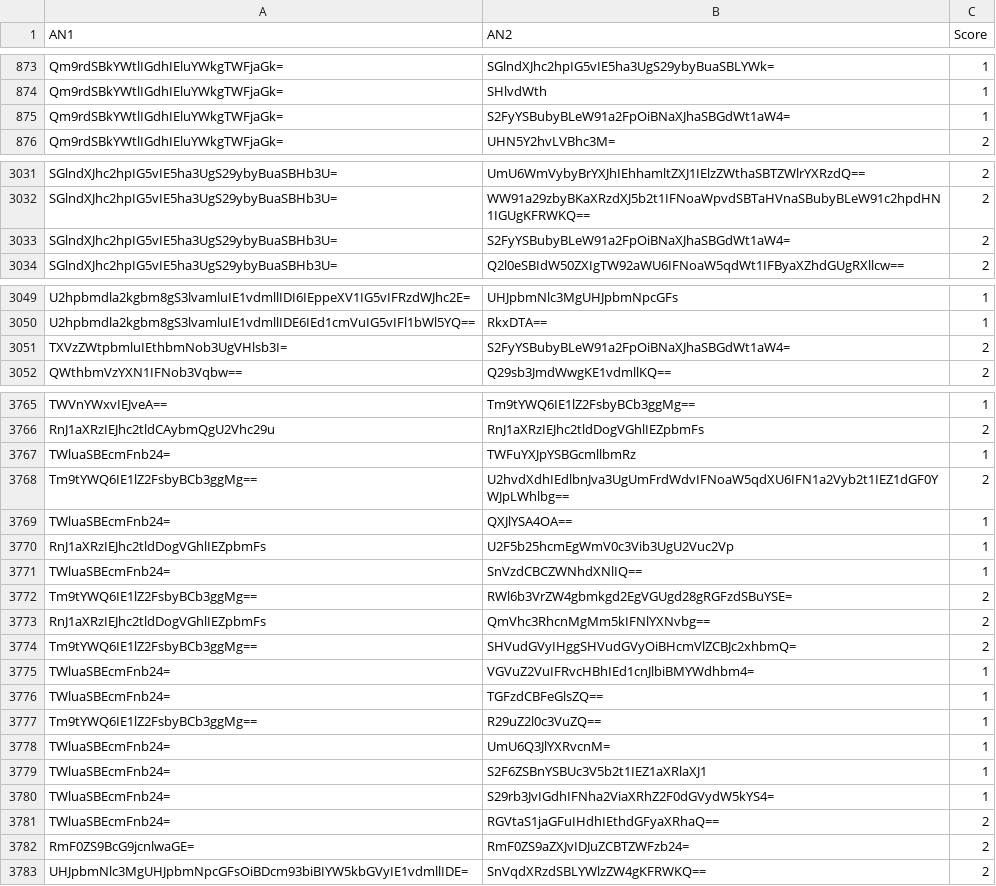
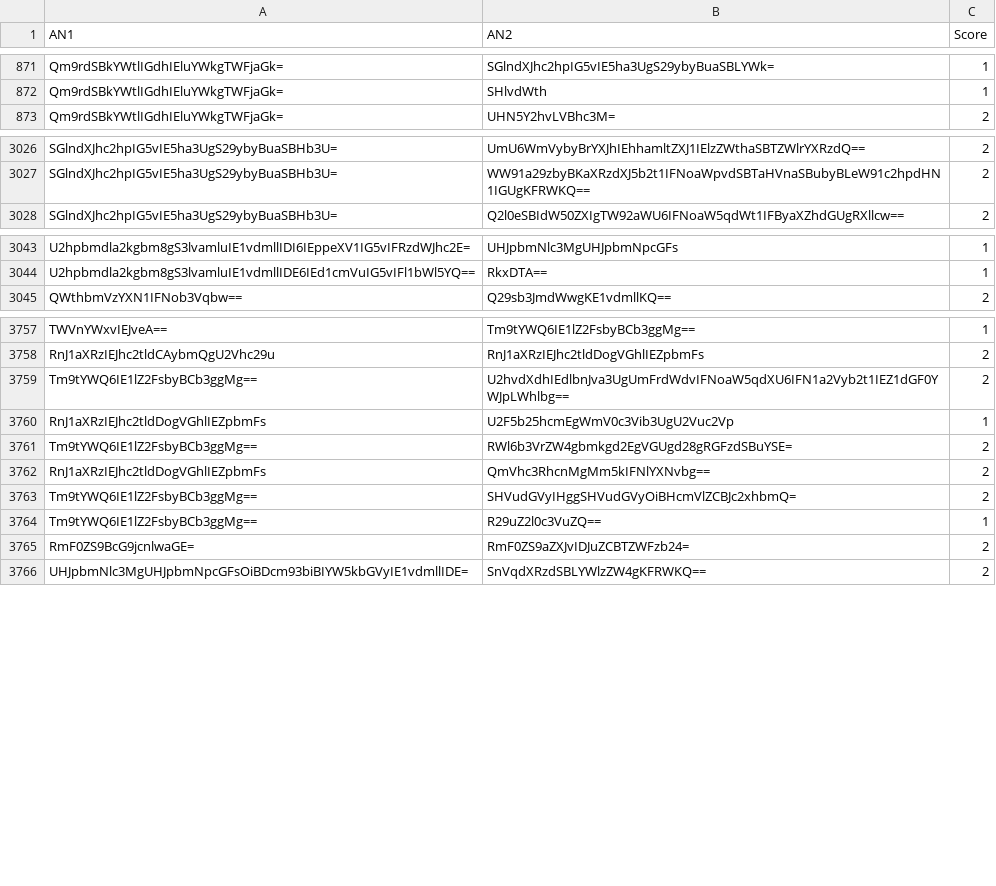
Before and after one commit to Reinaldodos/Anime, a CSV file: anidb jugement comparatif/Combats menes.csv, drawn as a sheet; only a part is shown, gaps mark what is left out; the diff covers the shown part only.

```diff
--- a/anidb jugement comparatif/Combats menes.csv
+++ b/anidb jugement comparatif/Combats menes.csv
@@ -874,3 +872,2 @@ Qm9rdSBkYWtlIGdhIEluYWkgTWFjaGk=|SGlndXJhc2hpIG5vIE5ha3UgS29ybyBuaSBLYWk=|1
 Qm9rdSBkYWtlIGdhIEluYWkgTWFjaGk=|SHlvdWth|1
-Qm9rdSBkYWtlIGdhIEluYWkgTWFjaGk=|S2FyYSBubyBLeW91a2FpOiBNaXJhaSBGdWt1aW4=|1
 Qm9rdSBkYWtlIGdhIEluYWkgTWFjaGk=|UHN5Y2hvLVBhc3M=|2
@@ -3032,3 +3027,2 @@ SGlndXJhc2hpIG5vIE5ha3UgS29ybyBuaSBHb3U=|UmU6WmVybyBrYXJhIEhhamltZXJ1IElzZWthaSB
 SGlndXJhc2hpIG5vIE5ha3UgS29ybyBuaSBHb3U=|WW91a29zbyBKaXRzdXJ5b2t1IFNoaWpvdSBTaHVnaSBubyBLeW91c2hpdHN1IGUgKFRWKQ==|2
-SGlndXJhc2hpIG5vIE5ha3UgS29ybyBuaSBHb3U=|S2FyYSBubyBLeW91a2FpOiBNaXJhaSBGdWt1aW4=|2
 SGlndXJhc2hpIG5vIE5ha3UgS29ybyBuaSBHb3U=|Q2l0eSBIdW50ZXIgTW92aWU6IFNoaW5qdWt1IFByaXZhdGUgRXllcw==|2
@@ -3050,3 +3044,2 @@ U2hpbmdla2kgbm8gS3lvamluIE1vdmllIDI6IEppeXV1IG5vIFRzdWJhc2E=|UHJpbmNlc3MgUHJpbmN
 U2hpbmdla2kgbm8gS3lvamluIE1vdmllIDE6IEd1cmVuIG5vIFl1bWl5YQ==|RkxDTA==|1
-TXVzZWtpbmluIEthbmNob3UgVHlsb3I=|S2FyYSBubyBLeW91a2FpOiBNaXJhaSBGdWt1aW4=|2
 QWthbmVzYXN1IFNob3Vqbw==|Q29sb3JmdWwgKE1vdmllKQ==|2
@@ -3766,7 +3758,4 @@ TWVnYWxvIEJveA==|Tm9tYWQ6IE1lZ2FsbyBCb3ggMg==|1
 RnJ1aXRzIEJhc2tldCAybmQgU2Vhc29u|RnJ1aXRzIEJhc2tldDogVGhlIEZpbmFs|2
-TWluaSBEcmFnb24=|TWFuYXJpYSBGcmllbmRz|1
 Tm9tYWQ6IE1lZ2FsbyBCb3ggMg==|U2hvdXdhIEdlbnJva3UgUmFrdWdvIFNoaW5qdXU6IFN1a2Vyb2t1IEZ1dGF0YWJpLWhlbg==|2
-TWluaSBEcmFnb24=|QXJlYSA4OA==|1
 RnJ1aXRzIEJhc2tldDogVGhlIEZpbmFs|U2F5b25hcmEgWmV0c3Vib3UgU2Vuc2Vp|1
-TWluaSBEcmFnb24=|SnVzdCBCZWNhdXNlIQ==|1
 Tm9tYWQ6IE1lZ2FsbyBCb3ggMg==|RWl6b3VrZW4gbmkgd2EgVGUgd28gRGFzdSBuYSE=|2
@@ -3774,9 +3763,3 @@ RnJ1aXRzIEJhc2tldDogVGhlIEZpbmFs|QmVhc3RhcnMgMm5kIFNlYXNvbg==|2
 Tm9tYWQ6IE1lZ2FsbyBCb3ggMg==|SHVudGVyIHggSHVudGVyOiBHcmVlZCBJc2xhbmQ=|2
-TWluaSBEcmFnb24=|VGVuZ2VuIFRvcHBhIEd1cnJlbiBMYWdhbm4=|1
-TWluaSBEcmFnb24=|TGFzdCBFeGlsZQ==|1
 Tm9tYWQ6IE1lZ2FsbyBCb3ggMg==|R29uZ2l0c3VuZQ==|1
-TWluaSBEcmFnb24=|UmU6Q3JlYXRvcnM=|1
-TWluaSBEcmFnb24=|S2F6ZSBnYSBUc3V5b2t1IEZ1aXRlaXJ1|1
-TWluaSBEcmFnb24=|S29rb3JvIGdhIFNha2ViaXRhZ2F0dGVydW5kYS4=|1
-TWluaSBEcmFnb24=|RGVtaS1jaGFuIHdhIEthdGFyaXRhaQ==|2
 RmF0ZS9BcG9jcnlwaGE=|RmF0ZS9aZXJvIDJuZCBTZWFzb24=|2
```
Also changed, not shown: 11 added rows and 5 removed rows elsewhere in this file.
